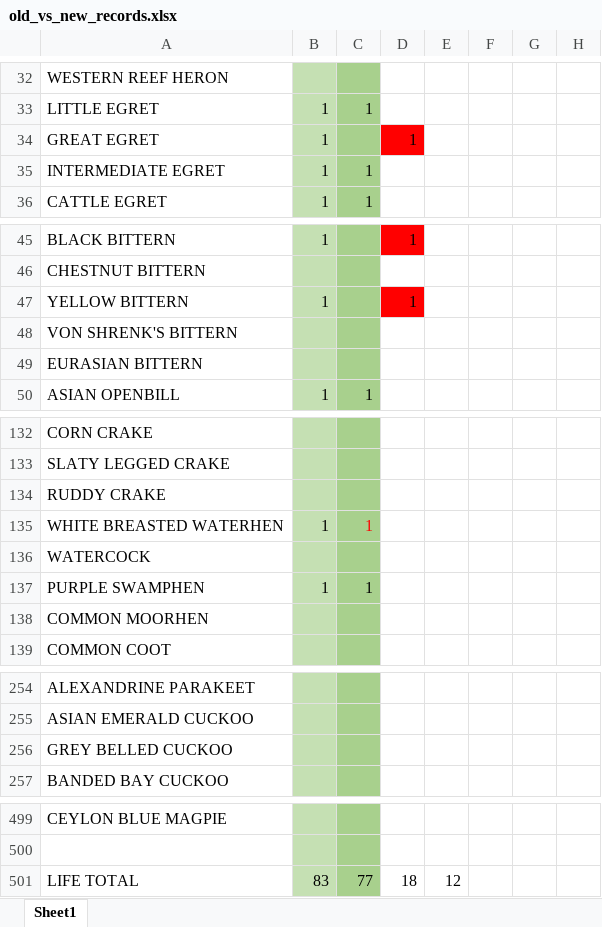
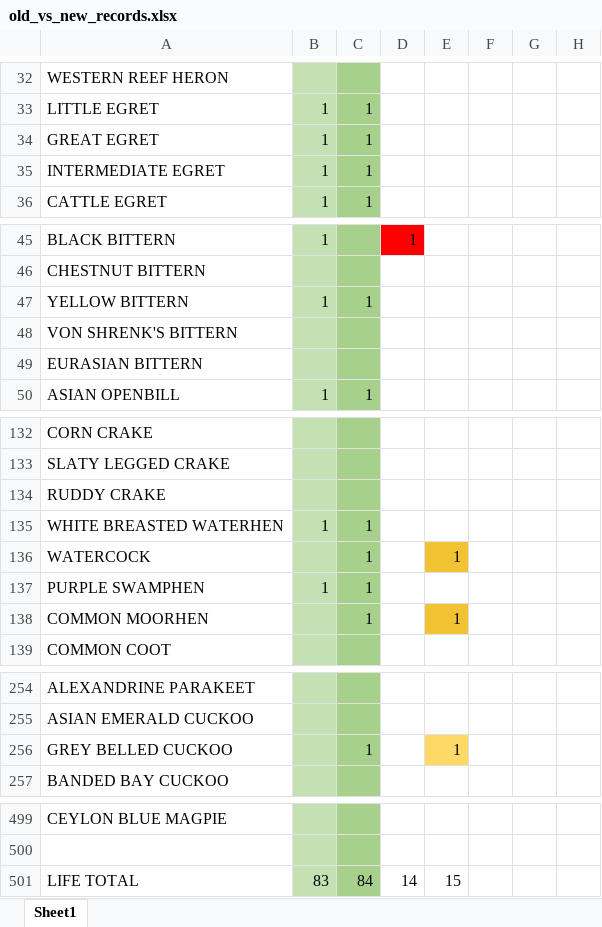
Before and after one commit to chathura-de-silva/Mora-Bird-Diversity, an Excel workbook: old_vs_new_records.xlsx, sheet Sheet1, drawn as a sheet; only a part is shown, gaps mark what is left out; values as stored, in another font and other column widths than the file's, no borders; the diff covers the shown part only; the diff names each change by its address in the sheet, - before the commit and + after, or states it on an @@ line.

```diff
--- a/old_vs_new_records.xlsx (sheet Sheet1)
+++ b/old_vs_new_records.xlsx (sheet Sheet1)
-C34: (empty)
+C34: 1
-D34: 1
+D34: (empty)
-D34 fill: #FF0000
+D34 fill: none
-C47: (empty)
+C47: 1
-D47: 1
+D47: (empty)
-D47 fill: #FF0000
+D47 fill: none
-C135 text colour: #FF0000
+C135 text colour: black
-C136: (empty)
+C136: 1
-E136: (empty)
+E136: 1
-E136 fill: none
+E136 fill: #F1C232
-C138: (empty)
+C138: 1
-E138: (empty)
+E138: 1
-E138 fill: none
+E138 fill: #F1C232
-C256: (empty)
+C256: 1
-E256: (empty)
+E256: 1
-E256 fill: none
+E256 fill: #FFD966
-C501: 77
+C501: 84
-D501: 18
+D501: 14
-E501: 12
+E501: 15
```
Also changed, not shown: 4 edited cells and cell formats elsewhere in this sheet, uomBirds.xlsx, 29 other files.
